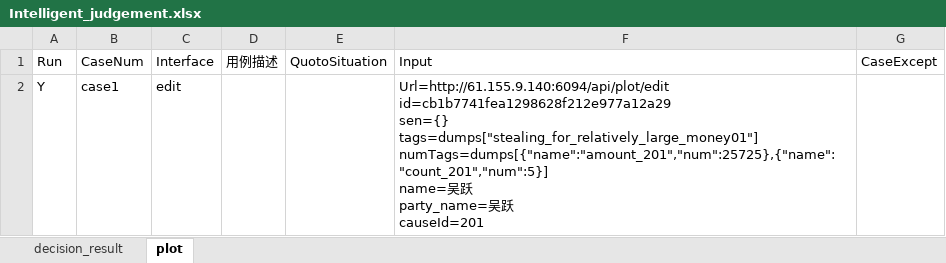
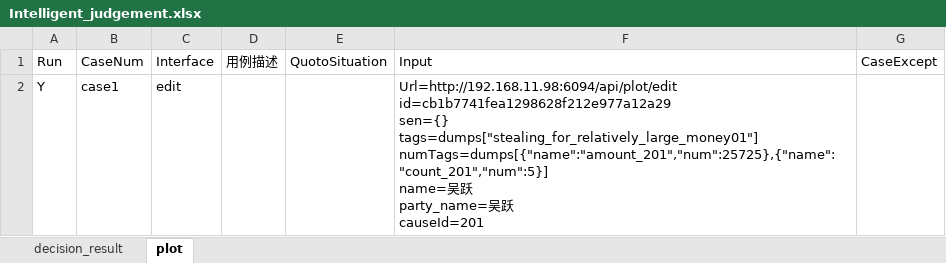
Before and after one commit to lqzk/AutoTest, an Excel workbook: InterfaceAuto/server/Intelligent_judgement/Intelligent_judgement.xlsx, sheet plot, drawn as a sheet; values as stored, in another font and other column widths than the file's, no borders; ↵ is a line break in a cell; the diff names each change by its address in the sheet, - before the commit and + after, or states it on an @@ line.

```diff
--- a/InterfaceAuto/server/Intelligent_judgement/Intelligent_judgement.xlsx (sheet plot)
+++ b/InterfaceAuto/server/Intelligent_judgement/Intelligent_judgement.xlsx (sheet plot)
-F2: Url=http://61.155.9.140:6094/api/plot/edit ↵ id=cb1b7741fea1298628f212e977a12a29 ↵ sen={}…
+F2: Url=http://192.168.11.98:6094/api/plot/edit ↵ id=cb1b7741fea1298628f212e977a12a29 ↵ sen={}…
```
Also changed, not shown: sheet decision_result, 1 other file.
